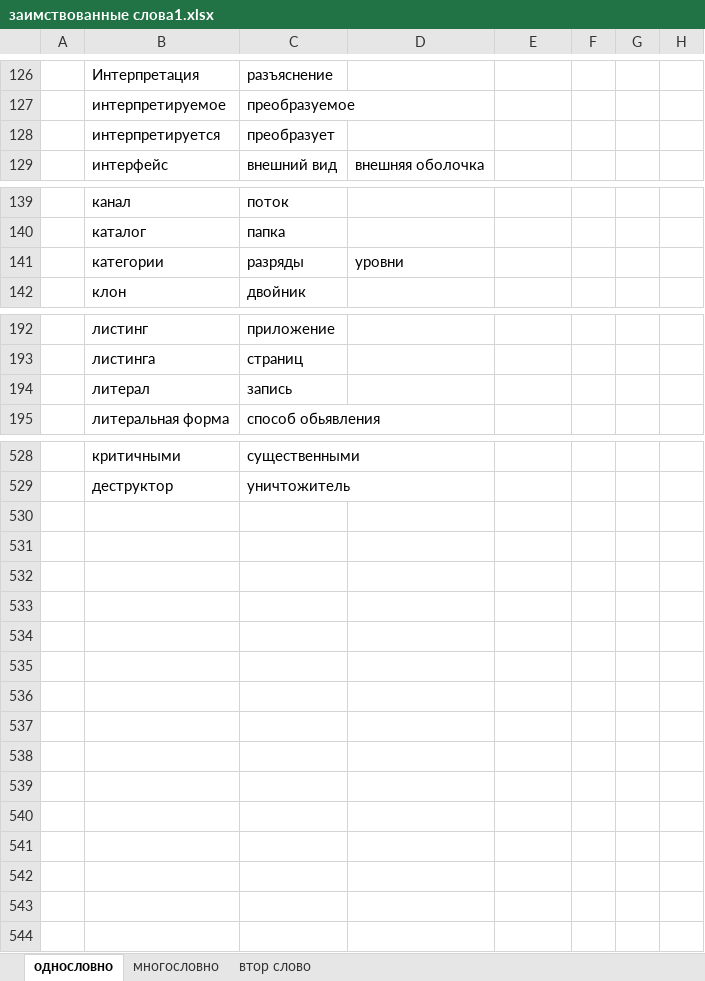
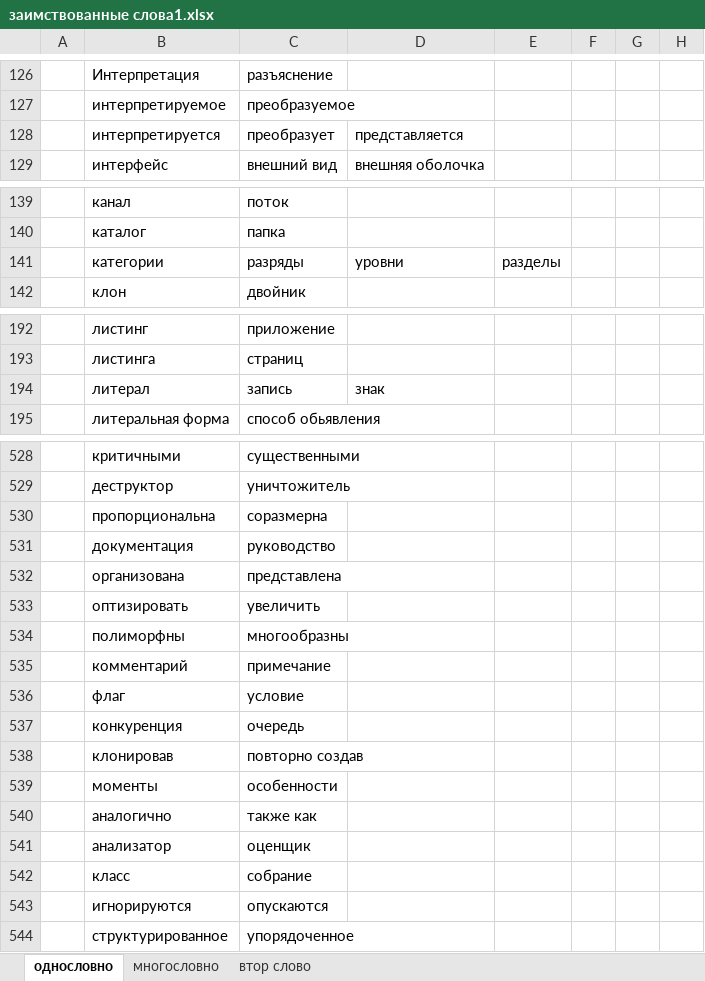
Before and after one commit to rust-lang-ru/book, an Excel workbook: заимствованные слова1.xlsx, sheet однословно, drawn as a sheet; only a part is shown, gaps mark what is left out; values as stored, in another font and other column widths than the file's, no borders; the diff covers the shown part only; the diff names each change by its address in the sheet, - before the commit and + after, or states it on an @@ line.

```diff
--- a/заимствованные слова1.xlsx (sheet однословно)
+++ b/заимствованные слова1.xlsx (sheet однословно)
-D128: (empty)
+D128: представляется
-E141: (empty)
+E141: разделы
-D194: (empty)
+D194: знак
+row 530:  | пропорциональна | соразмерна
+row 531:  | документация | руководство
+row 532:  | организована | представлена
+row 533:  | оптизировать | увеличить
+row 534:  | полиморфны | многообразны
+row 535:  | комментарий | примечание
+row 536:  | флаг | условие
+row 537:  | конкуренция | очередь
+row 538:  | клонировав | повторно создав
+row 539:  | моменты | особенности
+row 540:  | аналогично | также как
+row 541:  | анализатор | оценщик
+row 542:  | класс | собрание
+row 543:  | игнорируются | опускаются
+row 544:  | структурированное | упорядоченное
```
Also changed, not shown: 2 edited cells elsewhere in this sheet, sheet многословно, 28 other files.
